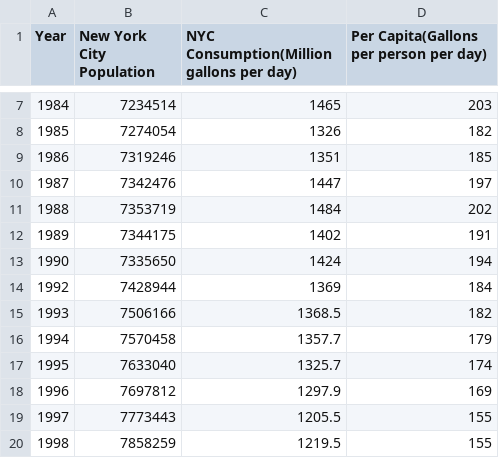
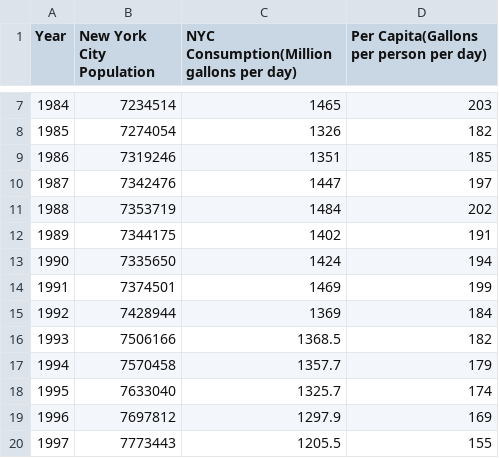
Before and after one commit to sczhou0705/DAV-5400, a CSV file: M3_Data.csv, drawn as a sheet; only a part is shown, gaps mark what is left out; the shorter side is filled out with more unchanged rows.

Commit message:
Update M3_Data.csv

```diff
--- a/M3_Data.csv
+++ b/M3_Data.csv
@@ -13,2 +13,3 @@ Year,New York City Population,NYC Consumption(Million gallons per day),Per Capit
 1990,7335650,1424,194
+1991,7374501,1469,199
 1992,7428944,1369,184
```
